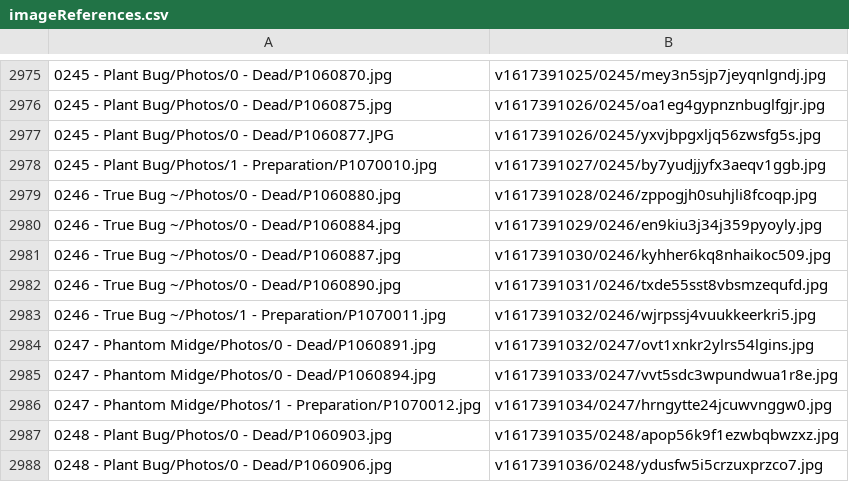
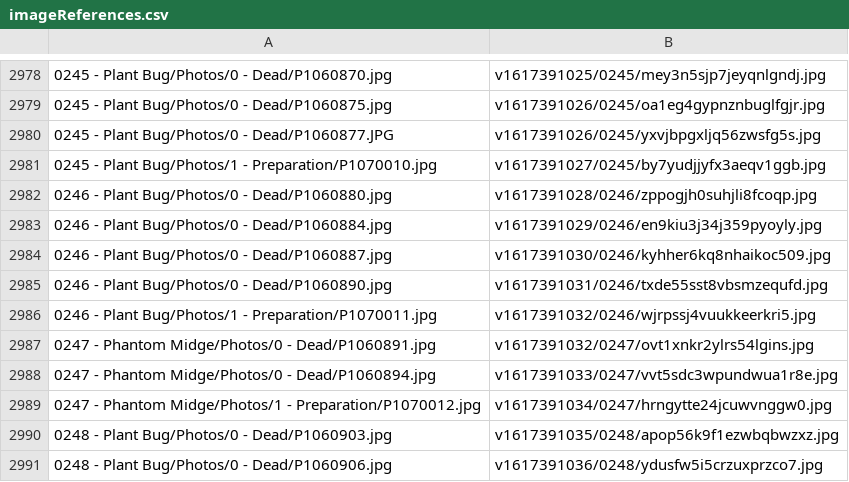
Before and after one commit to ZGorlock/SpecimensWebsiteGenerator, a CSV file: resources/imageReferences.csv, drawn as a sheet; only a part is shown, gaps mark what is left out; the diff covers the shown part only.

```diff
--- a/resources/imageReferences.csv
+++ b/resources/imageReferences.csv
@@ -2978,7 +2981,7 @@
 0245 - Plant Bug/Photos/1 - Preparation/P1070010.jpg,v1617391027/0245/by7yudjjyfx3aeqv1ggb.jpg
-0246 - True Bug ~/Photos/0 - Dead/P1060880.jpg,v1617391028/0246/zppogjh0suhjli8fcoqp.jpg
-0246 - True Bug ~/Photos/0 - Dead/P1060884.jpg,v1617391029/0246/en9kiu3j34j359pyoyly.jpg
-0246 - True Bug ~/Photos/0 - Dead/P1060887.jpg,v1617391030/0246/kyhher6kq8nhaikoc509.jpg
-0246 - True Bug ~/Photos/0 - Dead/P1060890.jpg,v1617391031/0246/txde55sst8vbsmzequfd.jpg
-0246 - True Bug ~/Photos/1 - Preparation/P1070011.jpg,v1617391032/0246/wjrpssj4vuukkeerkri5.jpg
+0246 - Plant Bug/Photos/0 - Dead/P1060880.jpg,v1617391028/0246/zppogjh0suhjli8fcoqp.jpg
+0246 - Plant Bug/Photos/0 - Dead/P1060884.jpg,v1617391029/0246/en9kiu3j34j359pyoyly.jpg
+0246 - Plant Bug/Photos/0 - Dead/P1060887.jpg,v1617391030/0246/kyhher6kq8nhaikoc509.jpg
+0246 - Plant Bug/Photos/0 - Dead/P1060890.jpg,v1617391031/0246/txde55sst8vbsmzequfd.jpg
+0246 - Plant Bug/Photos/1 - Preparation/P1070011.jpg,v1617391032/0246/wjrpssj4vuukkeerkri5.jpg
 0247 - Phantom Midge/Photos/0 - Dead/P1060891.jpg,v1617391032/0247/ovt1xnkr2ylrs54lgins.jpg
```
Also changed, not shown: 3 added rows and 44 edited cells elsewhere in this file.
